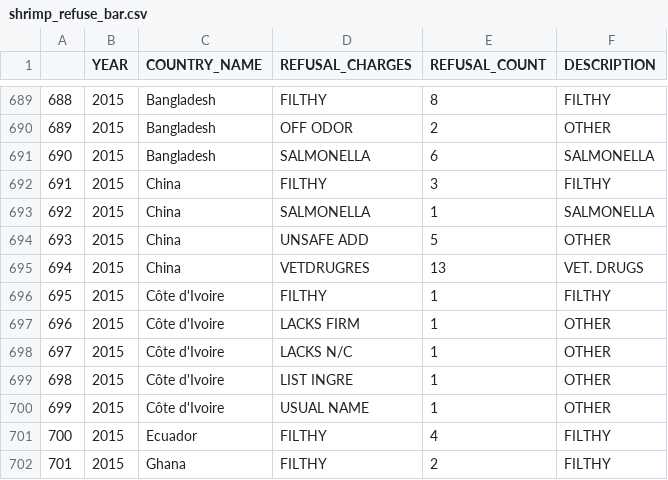
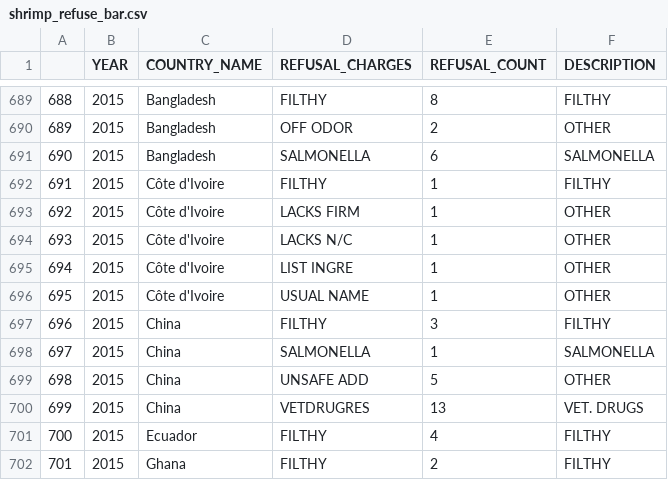
Before and after one commit to iwensu0313/aqculture-data, a CSV file: data/output/shrimp_refuse_bar.csv, drawn as a sheet; only a part is shown, gaps mark what is left out; the diff covers the shown part only.

```diff
--- a/data/output/shrimp_refuse_bar.csv
+++ b/data/output/shrimp_refuse_bar.csv
@@ -691,11 +691,11 @@
 "690",2015,"Bangladesh","SALMONELLA",6,"SALMONELLA"
-"691",2015,"China","FILTHY",3,"FILTHY"
-"692",2015,"China","SALMONELLA",1,"SALMONELLA"
-"693",2015,"China","UNSAFE ADD",5,"OTHER"
-"694",2015,"China","VETDRUGRES",13,"VET. DRUGS"
-"695",2015,"Côte d'Ivoire","FILTHY",1,"FILTHY"
-"696",2015,"Côte d'Ivoire","LACKS FIRM",1,"OTHER"
-"697",2015,"Côte d'Ivoire","LACKS N/C",1,"OTHER"
-"698",2015,"Côte d'Ivoire","LIST INGRE",1,"OTHER"
-"699",2015,"Côte d'Ivoire","USUAL NAME",1,"OTHER"
+"691",2015,"Côte d'Ivoire","FILTHY",1,"FILTHY"
+"692",2015,"Côte d'Ivoire","LACKS FIRM",1,"OTHER"
+"693",2015,"Côte d'Ivoire","LACKS N/C",1,"OTHER"
+"694",2015,"Côte d'Ivoire","LIST INGRE",1,"OTHER"
+"695",2015,"Côte d'Ivoire","USUAL NAME",1,"OTHER"
+"696",2015,"China","FILTHY",3,"FILTHY"
+"697",2015,"China","SALMONELLA",1,"SALMONELLA"
+"698",2015,"China","UNSAFE ADD",5,"OTHER"
+"699",2015,"China","VETDRUGRES",13,"VET. DRUGS"
 "700",2015,"Ecuador","FILTHY",4,"FILTHY"
```
Also changed, not shown: 44 edited cells elsewhere in this file, data/output/shrimp_refuse_map.csv, 20 other files.
